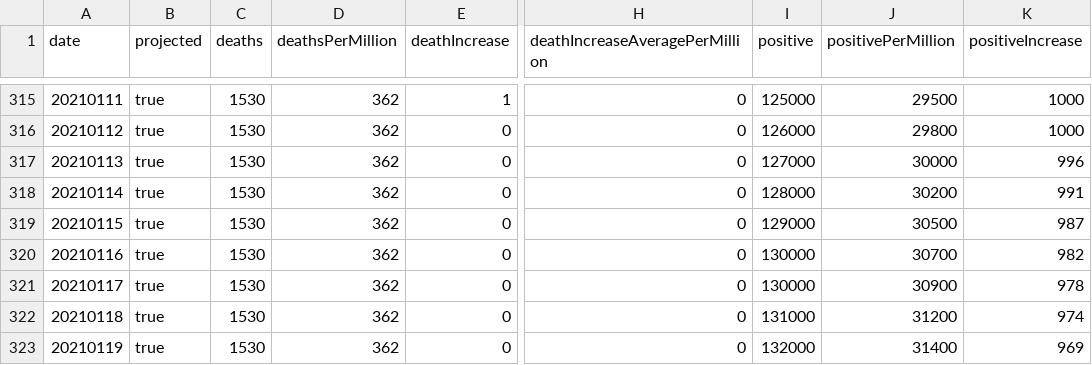
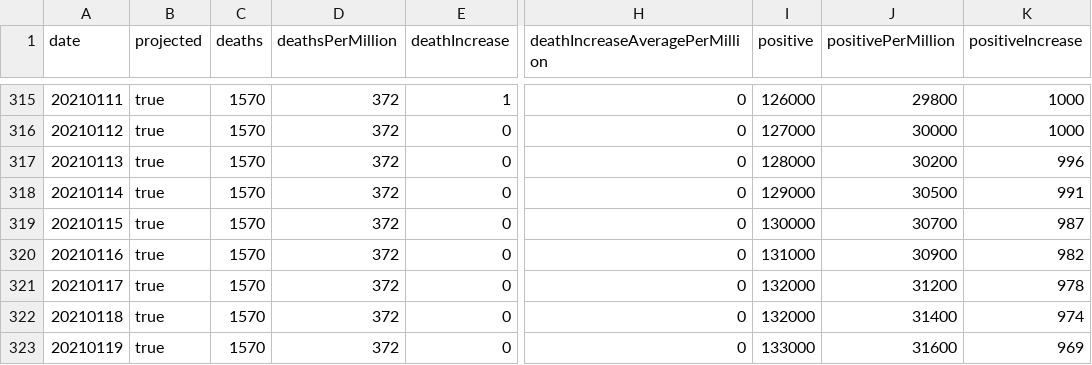
Before and after one commit to mgwalker/covid19-csv, a CSV file: docs/v1/OR.csv, drawn as a sheet; only a part is shown, gaps mark what is left out; the diff covers the shown part only; the diff names each change by its address in the sheet, - before the commit and + after, or states it on an @@ line.

```diff
--- a/docs/v1/OR.csv
+++ b/docs/v1/OR.csv
-C315:C323 (deaths): 1530
+C315:C323 (deaths): 1570
-D315:D323 (deathsPerMillion): 362
+D315:D323 (deathsPerMillion): 372
-I315 (positive): 125000
+I315 (positive): 126000
-J315 (positivePerMillion): 29500
+J315 (positivePerMillion): 29800
-I316 (positive): 126000
+I316 (positive): 127000
-J316 (positivePerMillion): 29800
+J316 (positivePerMillion): 30000
-I317 (positive): 127000
+I317 (positive): 128000
-J317 (positivePerMillion): 30000
+J317 (positivePerMillion): 30200
-I318 (positive): 128000
+I318 (positive): 129000
-J318 (positivePerMillion): 30200
+J318 (positivePerMillion): 30500
-I319 (positive): 129000
+I319 (positive): 130000
-J319 (positivePerMillion): 30500
+J319 (positivePerMillion): 30700
-I320 (positive): 130000
+I320 (positive): 131000
-J320 (positivePerMillion): 30700
+J320 (positivePerMillion): 30900
-I321 (positive): 130000
+I321 (positive): 132000
-J321 (positivePerMillion): 30900
+J321 (positivePerMillion): 31200
-I322 (positive): 131000
+I322 (positive): 132000
-J322 (positivePerMillion): 31200
+J322 (positivePerMillion): 31400
-I323 (positive): 132000
+I323 (positive): 133000
-J323 (positivePerMillion): 31400
+J323 (positivePerMillion): 31600
```
Also changed, not shown: 32 edited cells elsewhere in this file, docs/v1/US.csv.
